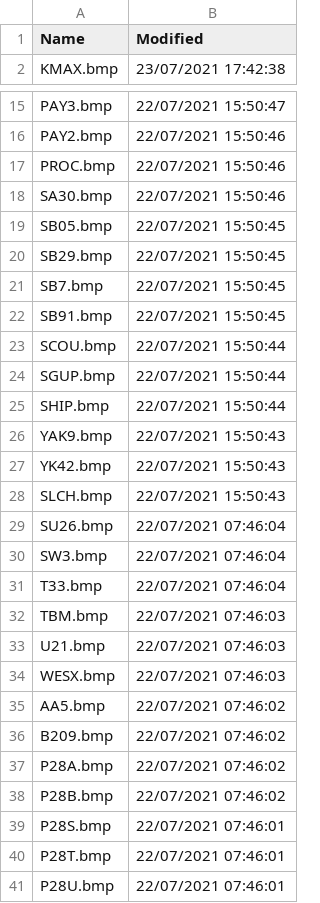
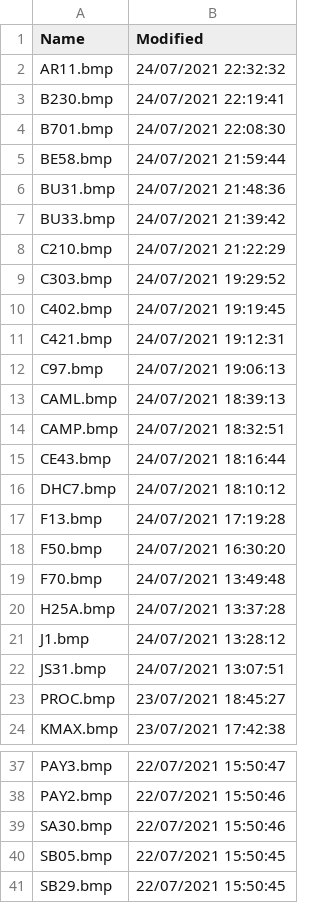
Before and after one commit to classicvalues/VRSOperatorFlags, a CSV file: DVSilhouettes.csv, drawn as a sheet; only a part is shown, gaps mark what is left out; the shorter side is filled out with more unchanged rows.

```diff
--- a/DVSilhouettes.csv
+++ b/DVSilhouettes.csv
@@ -1,2 +1,24 @@
 Name,Modified
+AR11.bmp,24/07/2021 22:32:32
+B230.bmp,24/07/2021 22:19:41
+B701.bmp,24/07/2021 22:08:30
+BE58.bmp,24/07/2021 21:59:44
+BU31.bmp,24/07/2021 21:48:36
+BU33.bmp,24/07/2021 21:39:42
+C210.bmp,24/07/2021 21:22:29
+C303.bmp,24/07/2021 19:29:52
+C402.bmp,24/07/2021 19:19:45
+C421.bmp,24/07/2021 19:12:31
+C97.bmp,24/07/2021 19:06:13
+CAML.bmp,24/07/2021 18:39:13
+CAMP.bmp,24/07/2021 18:32:51
+CE43.bmp,24/07/2021 18:16:44
+DHC7.bmp,24/07/2021 18:10:12
+F13.bmp,24/07/2021 17:19:28
+F50.bmp,24/07/2021 16:30:20
+F70.bmp,24/07/2021 13:49:48
+H25A.bmp,24/07/2021 13:37:28
+J1.bmp,24/07/2021 13:28:12
+JS31.bmp,24/07/2021 13:07:51
+PROC.bmp,23/07/2021 18:45:27
 KMAX.bmp,23/07/2021 17:42:38
@@ -16,3 +38,2 @@ PAY3.bmp,22/07/2021 15:50:47
 PAY2.bmp,22/07/2021 15:50:46
-PROC.bmp,22/07/2021 15:50:46
 SA30.bmp,22/07/2021 15:50:46
```
Also changed, not shown: 1 other file.
